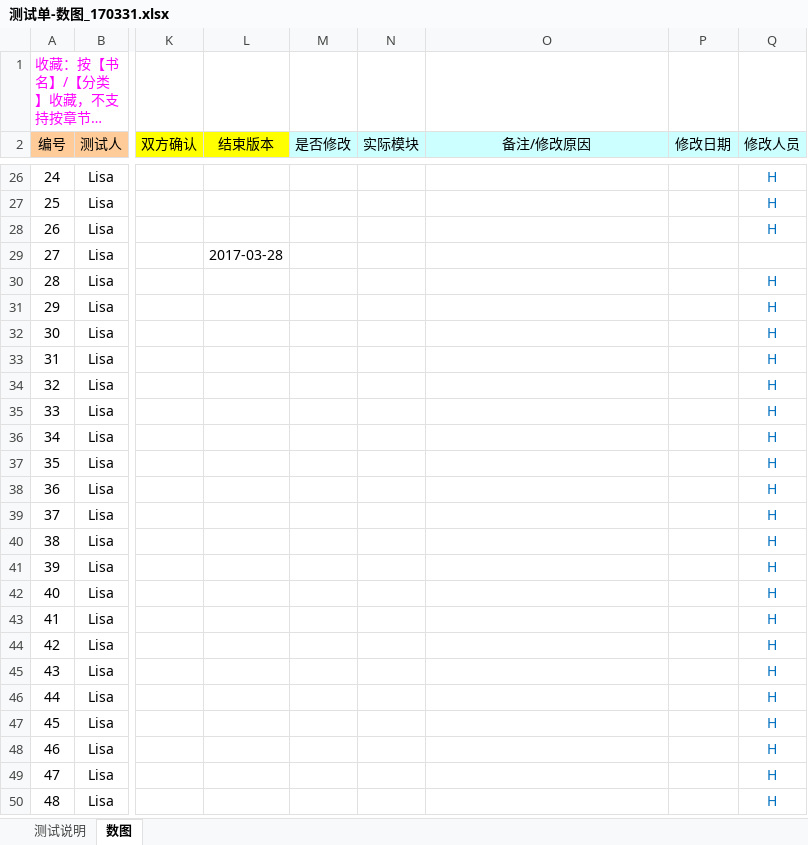
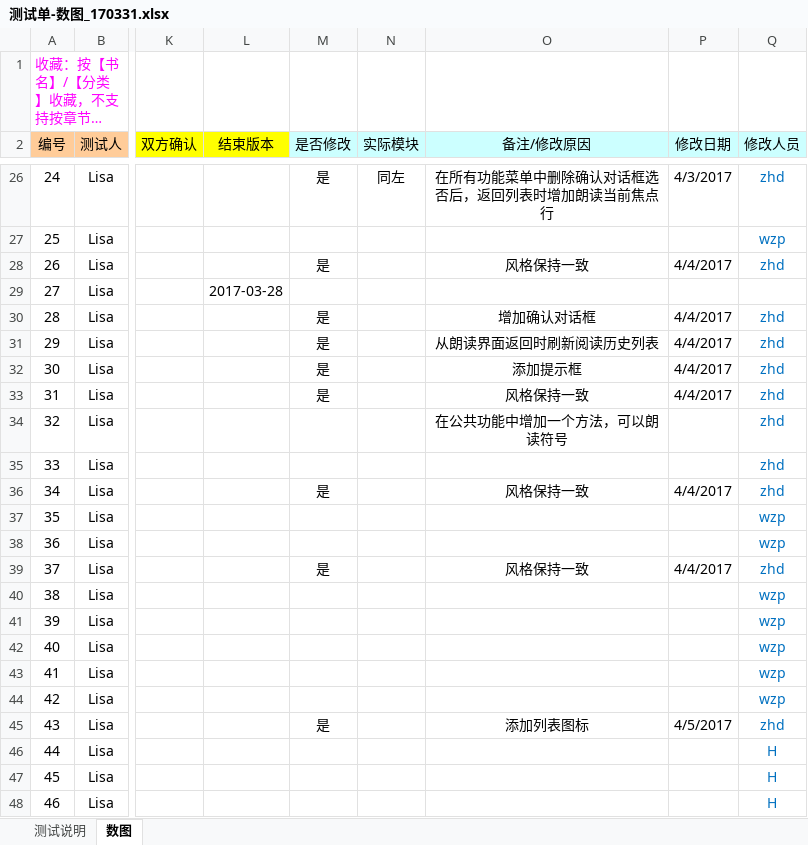
Before and after one commit to zhanghouding/BrailleLibrary, an Excel workbook: 测试单-数图_170331.xlsx, sheet 数图, drawn as a sheet; only a part is shown, gaps mark what is left out; the shorter side is filled out with more unchanged rows; long unchanged cells end in …; values as stored, in another font and other column widths than the file's, no borders; the diff covers the shown part only; the diff names each change by its address in the sheet, - before the commit and + after, or states it on an @@ line.

```diff
--- a/测试单-数图_170331.xlsx (sheet 数图)
+++ b/测试单-数图_170331.xlsx (sheet 数图)
-M26 (是否修改): (empty)
+M26 (是否修改): 是
-N26 (实际模块): (empty)
+N26 (实际模块): 同左
-O26 (备注/修改原因): (empty)
+O26 (备注/修改原因): 在所有功能菜单中删除确认对话框选否后，返回列表时增加朗读当前焦点行
-P26 (修改日期): (empty)
+P26 (修改日期): 4/3/2017
-Q26 (修改人员): H
+Q26 (修改人员): zhd
-Q27 (修改人员): H
+Q27 (修改人员): wzp
-M28 (是否修改): (empty)
+M28 (是否修改): 是
-O28 (备注/修改原因): (empty)
+O28 (备注/修改原因): 风格保持一致
-P28 (修改日期): (empty)
+P28 (修改日期): 4/4/2017
-Q28 (修改人员): H
+Q28 (修改人员): zhd
-M30:M33 (是否修改): (empty)
+M30:M33 (是否修改): 是
-O30 (备注/修改原因): (empty)
+O30 (备注/修改原因): 增加确认对话框
-P30:P33 (修改日期): (empty)
+P30:P33 (修改日期): 4/4/2017
-Q30:Q36 (修改人员): H
+Q30:Q36 (修改人员): zhd
-O31 (备注/修改原因): (empty)
+O31 (备注/修改原因): 从朗读界面返回时刷新阅读历史列表
-O32 (备注/修改原因): (empty)
+O32 (备注/修改原因): 添加提示框
-O33 (备注/修改原因): (empty)
+O33 (备注/修改原因): 风格保持一致
-O34 (备注/修改原因): (empty)
+O34 (备注/修改原因): 在公共功能中增加一个方法，可以朗读符号
-M36 (是否修改): (empty)
+M36 (是否修改): 是
-O36 (备注/修改原因): (empty)
+O36 (备注/修改原因): 风格保持一致
-P36 (修改日期): (empty)
+P36 (修改日期): 4/4/2017
-Q37:Q38 (修改人员): H
+Q37:Q38 (修改人员): wzp
-M39 (是否修改): (empty)
+M39 (是否修改): 是
-O39 (备注/修改原因): (empty)
+O39 (备注/修改原因): 风格保持一致
-P39 (修改日期): (empty)
+P39 (修改日期): 4/4/2017
-Q39 (修改人员): H
+Q39 (修改人员): zhd
-Q40:Q44 (修改人员): H
+Q40:Q44 (修改人员): wzp
-M45 (是否修改): (empty)
+M45 (是否修改): 是
-O45 (备注/修改原因): (empty)
+O45 (备注/修改原因): 添加列表图标
-P45 (修改日期): (empty)
+P45 (修改日期): 4/5/2017
-Q45 (修改人员): H
+Q45 (修改人员): zhd
```
Also changed, not shown: 43 edited cells elsewhere in this sheet, 4 other files.
